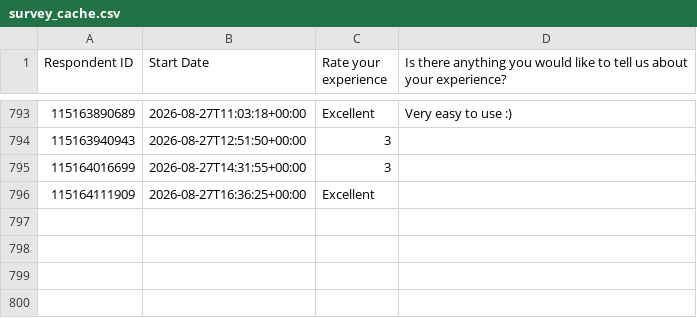
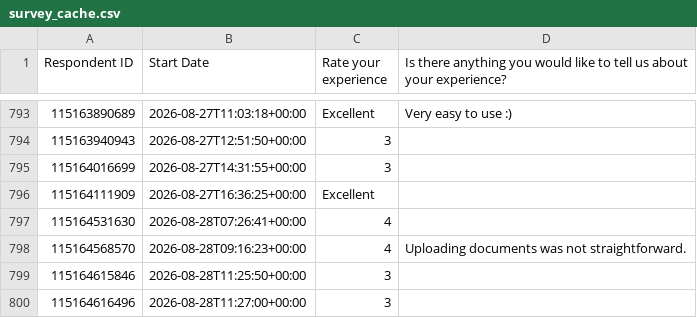
Before and after one commit to NidaAzizMirza/BCFeedback_dashboard, a CSV file: data/survey_cache.csv, drawn as a sheet; only a part is shown, gaps mark what is left out; the diff names each change by its address in the sheet, - before the commit and + after, or states it on an @@ line.

```diff
--- a/data/survey_cache.csv
+++ b/data/survey_cache.csv
+row 797: 115164531630 | 2026-08-28T07:26:41+00:00 | 4
+row 798: 115164568570 | 2026-08-28T09:16:23+00:00 | 4 | Uploading documents was not straightforward.
+row 799: 115164615846 | 2026-08-28T11:25:50+00:00 | 3
+row 800: 115164616496 | 2026-08-28T11:27:00+00:00 | 3
```
Also changed, not shown: 1 other file.
